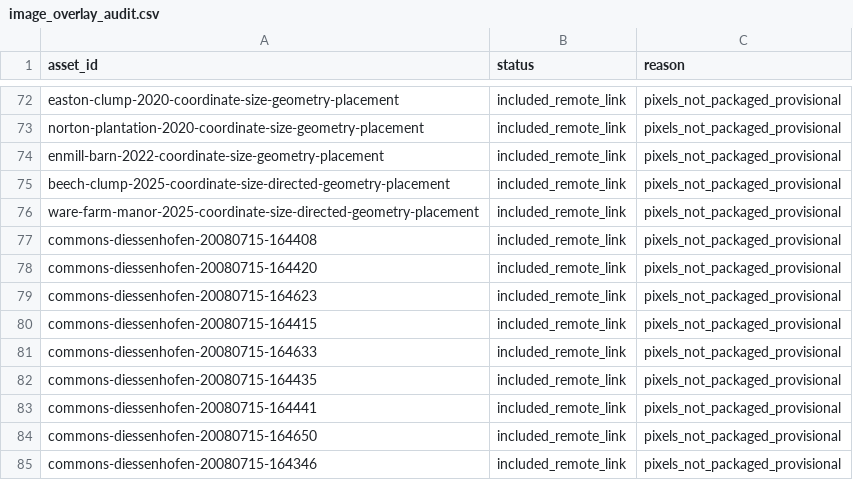
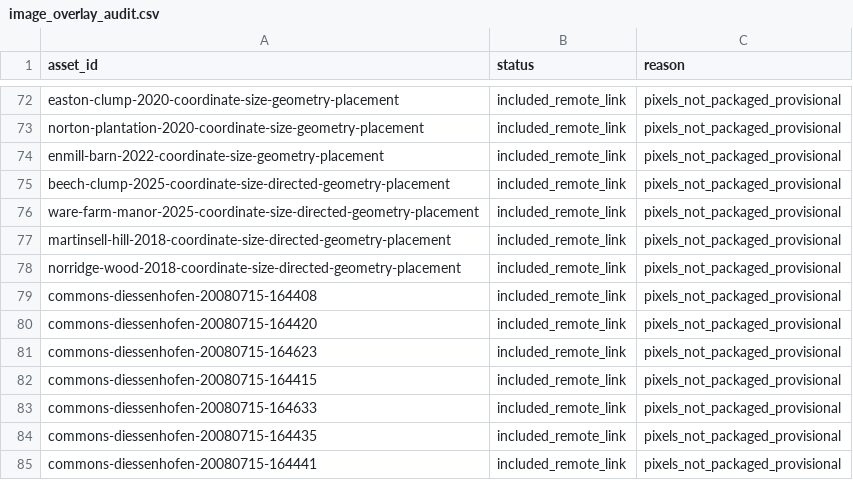
Before and after one commit to MYTbrain/crop-circle-atlas, a CSV file: data/image_overlay_audit.csv, drawn as a sheet; only a part is shown, gaps mark what is left out; the shorter side is filled out with more unchanged rows; the diff names each change by its address in the sheet, - before the commit and + after, or states it on an @@ line.

```diff
--- a/data/image_overlay_audit.csv
+++ b/data/image_overlay_audit.csv
+row 77: martinsell-hill-2018-coordinate-size-directed-geometry-placement | included_remote_link | pixels_not_packaged_provisional
+row 78: norridge-wood-2018-coordinate-size-directed-geometry-placement | included_remote_link | pixels_not_packaged_provisional
```
Also changed, not shown: data/overlay_assignment_ledger.csv, 12 other files.
